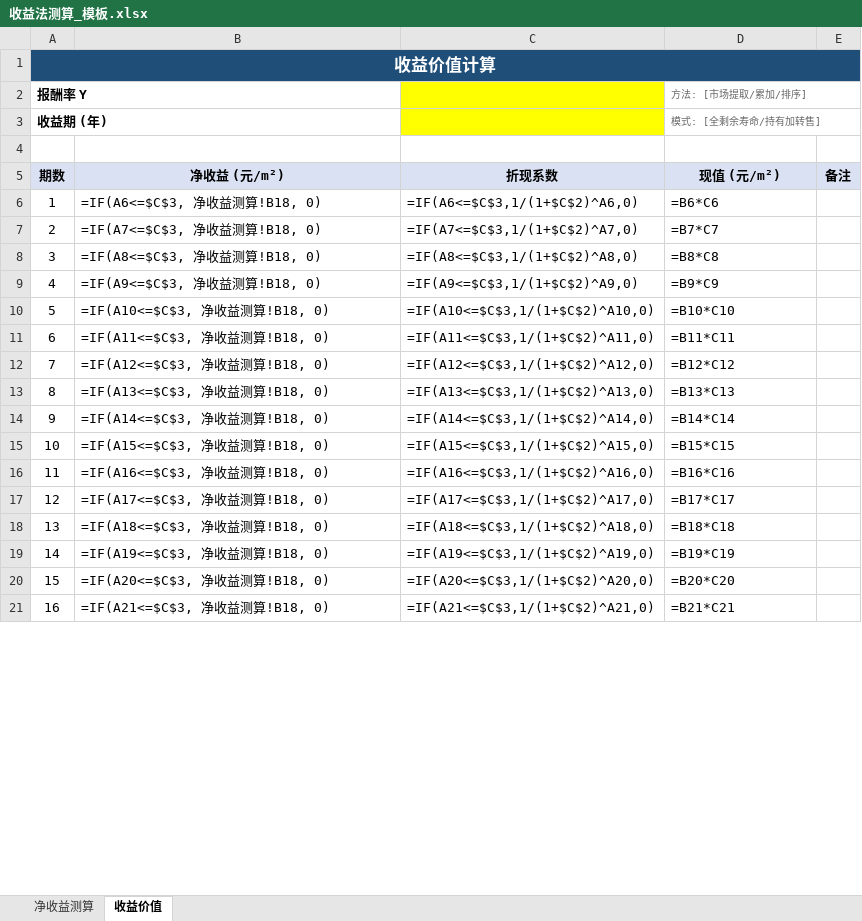
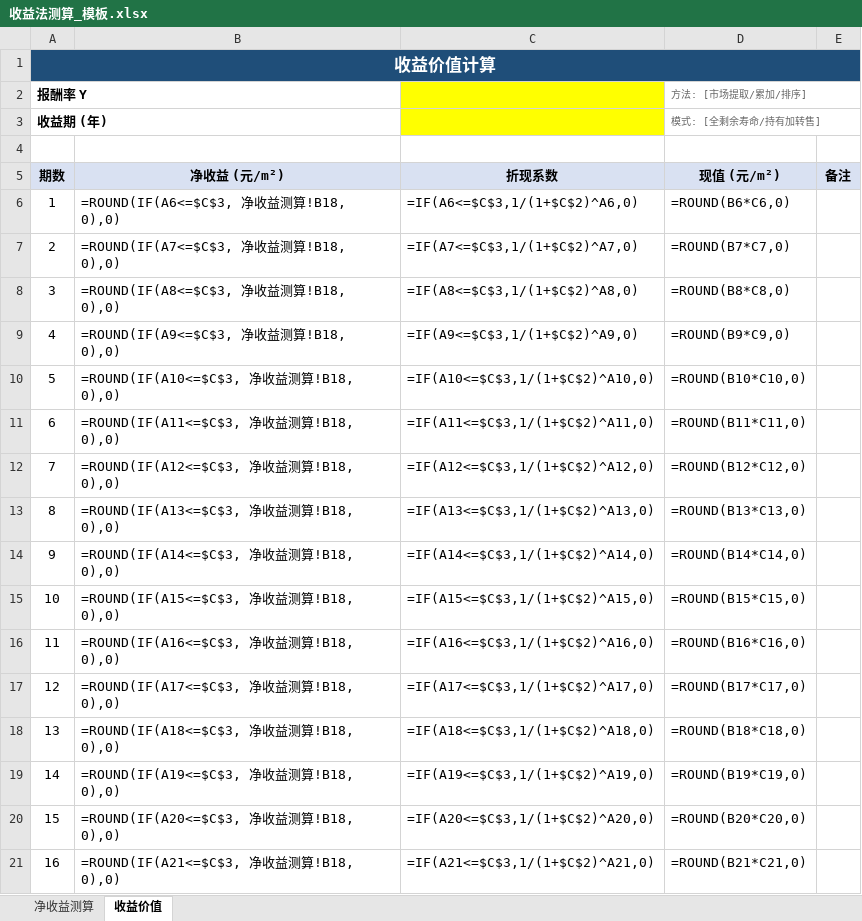
Before and after one commit to sunhe-8922/real-estate-appraisal-toolchain, an Excel workbook: outputs/templates/收益法测算_模板.xlsx, sheet 收益价值, drawn as a sheet; only a part is shown; values as stored, in another font and other column widths than the file's, no borders; formulas without a stored value are shown as written; the diff covers the shown part only; the diff names each change by its address in the sheet, - before the commit and + after, or states it on an @@ line.

Commit message:
feat: Excel模板计算公式增加ROUND精度控制
- comps: 已齐全(无需修改)

- income: SUM/IF/总价值 +ROUND(,0) 共3处

- cost: SUM/直线法/成新法/IF/成本价值 +ROUND(,0) 共6处

- hypo_dev: 管理/销售/税费/6折现项/NPV +ROUND(,0) 共17处

- 重新生成4个.xlsx，openpyxl spot-check验证通过

```diff
--- a/outputs/templates/收益法测算_模板.xlsx (sheet 收益价值)
+++ b/outputs/templates/收益法测算_模板.xlsx (sheet 收益价值)
-B6 (净收益 (元/m²)): =IF(A6<=$C$3, 净收益测算!B18, 0)
+B6 (净收益 (元/m²)): =ROUND(IF(A6<=$C$3, 净收益测算!B18, 0),0)
-D6 (现值 (元/m²)): =B6*C6
+D6 (现值 (元/m²)): =ROUND(B6*C6,0)
-B7 (净收益 (元/m²)): =IF(A7<=$C$3, 净收益测算!B18, 0)
+B7 (净收益 (元/m²)): =ROUND(IF(A7<=$C$3, 净收益测算!B18, 0),0)
-D7 (现值 (元/m²)): =B7*C7
+D7 (现值 (元/m²)): =ROUND(B7*C7,0)
-B8 (净收益 (元/m²)): =IF(A8<=$C$3, 净收益测算!B18, 0)
+B8 (净收益 (元/m²)): =ROUND(IF(A8<=$C$3, 净收益测算!B18, 0),0)
-D8 (现值 (元/m²)): =B8*C8
+D8 (现值 (元/m²)): =ROUND(B8*C8,0)
-B9 (净收益 (元/m²)): =IF(A9<=$C$3, 净收益测算!B18, 0)
+B9 (净收益 (元/m²)): =ROUND(IF(A9<=$C$3, 净收益测算!B18, 0),0)
-D9 (现值 (元/m²)): =B9*C9
+D9 (现值 (元/m²)): =ROUND(B9*C9,0)
-B10 (净收益 (元/m²)): =IF(A10<=$C$3, 净收益测算!B18, 0)
+B10 (净收益 (元/m²)): =ROUND(IF(A10<=$C$3, 净收益测算!B18, 0),0)
-D10 (现值 (元/m²)): =B10*C10
+D10 (现值 (元/m²)): =ROUND(B10*C10,0)
-B11 (净收益 (元/m²)): =IF(A11<=$C$3, 净收益测算!B18, 0)
+B11 (净收益 (元/m²)): =ROUND(IF(A11<=$C$3, 净收益测算!B18, 0),0)
-D11 (现值 (元/m²)): =B11*C11
+D11 (现值 (元/m²)): =ROUND(B11*C11,0)
-B12 (净收益 (元/m²)): =IF(A12<=$C$3, 净收益测算!B18, 0)
+B12 (净收益 (元/m²)): =ROUND(IF(A12<=$C$3, 净收益测算!B18, 0),0)
-D12 (现值 (元/m²)): =B12*C12
+D12 (现值 (元/m²)): =ROUND(B12*C12,0)
-B13 (净收益 (元/m²)): =IF(A13<=$C$3, 净收益测算!B18, 0)
+B13 (净收益 (元/m²)): =ROUND(IF(A13<=$C$3, 净收益测算!B18, 0),0)
-D13 (现值 (元/m²)): =B13*C13
+D13 (现值 (元/m²)): =ROUND(B13*C13,0)
-B14 (净收益 (元/m²)): =IF(A14<=$C$3, 净收益测算!B18, 0)
+B14 (净收益 (元/m²)): =ROUND(IF(A14<=$C$3, 净收益测算!B18, 0),0)
-D14 (现值 (元/m²)): =B14*C14
+D14 (现值 (元/m²)): =ROUND(B14*C14,0)
-B15 (净收益 (元/m²)): =IF(A15<=$C$3, 净收益测算!B18, 0)
+B15 (净收益 (元/m²)): =ROUND(IF(A15<=$C$3, 净收益测算!B18, 0),0)
-D15 (现值 (元/m²)): =B15*C15
+D15 (现值 (元/m²)): =ROUND(B15*C15,0)
-B16 (净收益 (元/m²)): =IF(A16<=$C$3, 净收益测算!B18, 0)
+B16 (净收益 (元/m²)): =ROUND(IF(A16<=$C$3, 净收益测算!B18, 0),0)
-D16 (现值 (元/m²)): =B16*C16
+D16 (现值 (元/m²)): =ROUND(B16*C16,0)
-B17 (净收益 (元/m²)): =IF(A17<=$C$3, 净收益测算!B18, 0)
+B17 (净收益 (元/m²)): =ROUND(IF(A17<=$C$3, 净收益测算!B18, 0),0)
-D17 (现值 (元/m²)): =B17*C17
+D17 (现值 (元/m²)): =ROUND(B17*C17,0)
-B18 (净收益 (元/m²)): =IF(A18<=$C$3, 净收益测算!B18, 0)
+B18 (净收益 (元/m²)): =ROUND(IF(A18<=$C$3, 净收益测算!B18, 0),0)
-D18 (现值 (元/m²)): =B18*C18
+D18 (现值 (元/m²)): =ROUND(B18*C18,0)
-B19 (净收益 (元/m²)): =IF(A19<=$C$3, 净收益测算!B18, 0)
+B19 (净收益 (元/m²)): =ROUND(IF(A19<=$C$3, 净收益测算!B18, 0),0)
-D19 (现值 (元/m²)): =B19*C19
+D19 (现值 (元/m²)): =ROUND(B19*C19,0)
-B20 (净收益 (元/m²)): =IF(A20<=$C$3, 净收益测算!B18, 0)
+B20 (净收益 (元/m²)): =ROUND(IF(A20<=$C$3, 净收益测算!B18, 0),0)
-D20 (现值 (元/m²)): =B20*C20
+D20 (现值 (元/m²)): =ROUND(B20*C20,0)
-B21 (净收益 (元/m²)): =IF(A21<=$C$3, 净收益测算!B18, 0)
+B21 (净收益 (元/m²)): =ROUND(IF(A21<=$C$3, 净收益测算!B18, 0),0)
-D21 (现值 (元/m²)): =B21*C21
+D21 (现值 (元/m²)): =ROUND(B21*C21,0)
```
Also changed, not shown: 91 edited cells elsewhere in this sheet, sheet 净收益测算, outputs/templates/假设开发法测算_模板.xlsx, outputs/templates/成本法测算_模板.xlsx, 5 other files.
